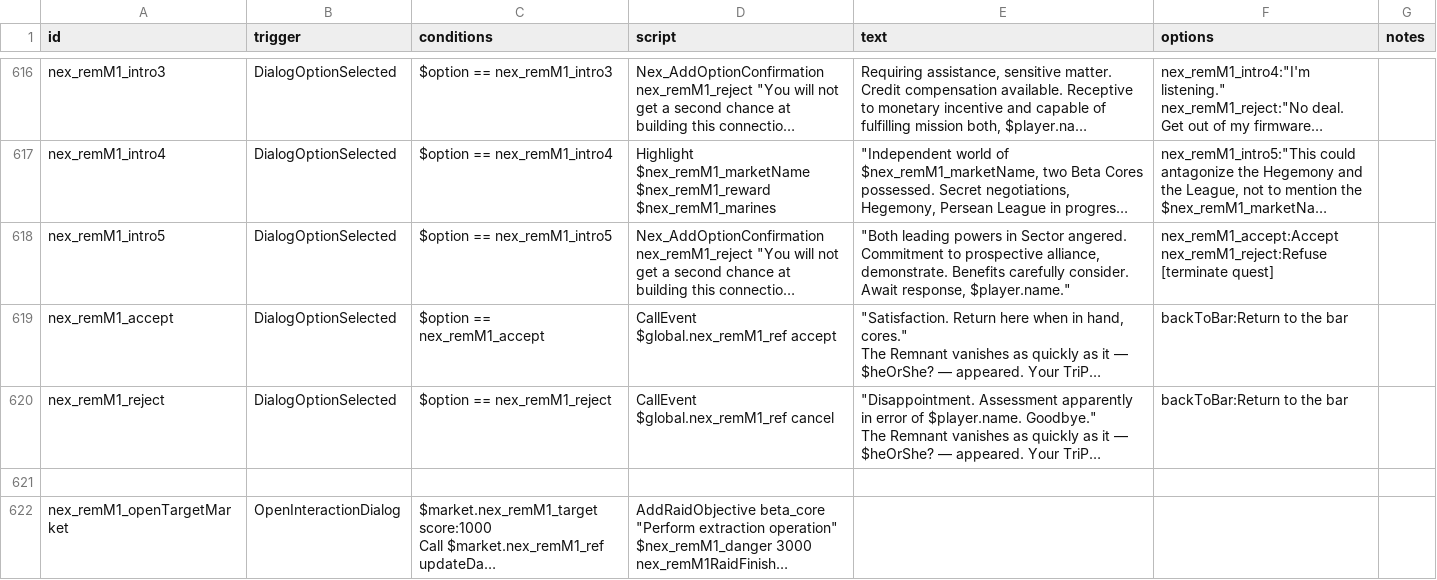
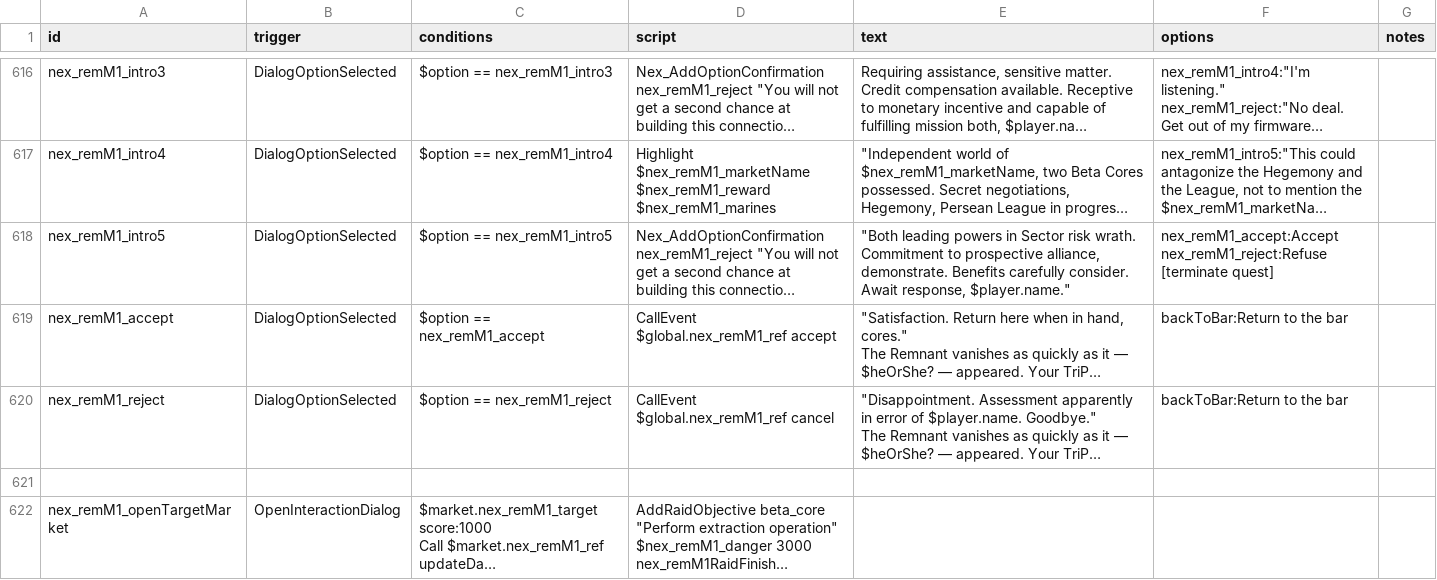
Before and after one commit to Histidine91/Nexerelin, a CSV file: data/campaign/rules.csv, drawn as a sheet; only a part is shown, gaps mark what is left out; long unchanged cells end in …; the diff names each change by its address in the sheet, - before the commit and + after, or states it on an @@ line.

```diff
--- a/data/campaign/rules.csv
+++ b/data/campaign/rules.csv
-E618 (text): …in Sector angered. Commitment to…
+E618 (text): …in Sector risk wrath. Commitment to…
```
Also changed, not shown: data/campaign/person_missions.csv, 4 other files.
